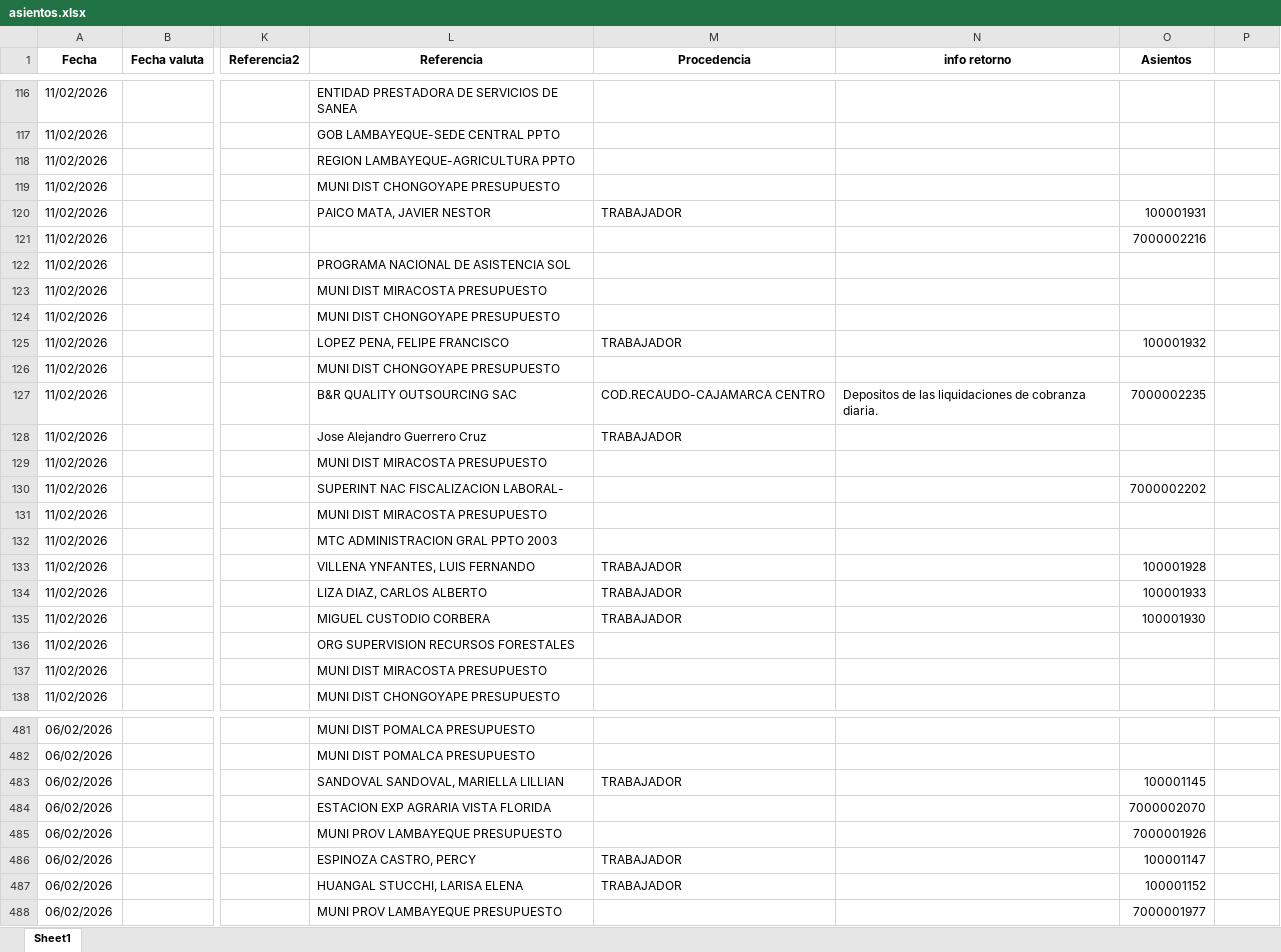
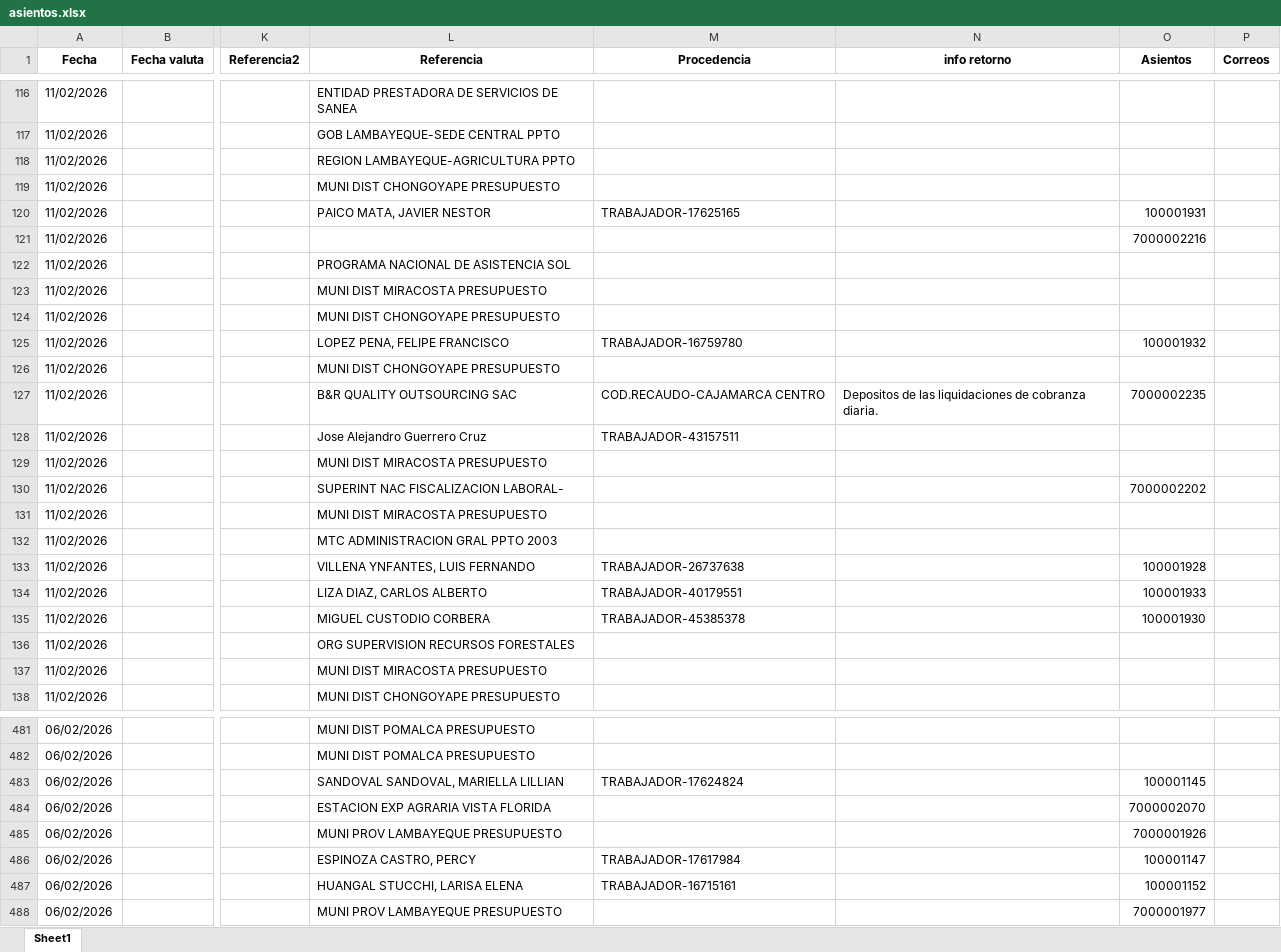
Before and after one commit to Joseph-P-ctrl/Banco, an Excel workbook: files/asientos.xlsx, sheet Sheet1, drawn as a sheet; only a part is shown, gaps mark what is left out; values as stored, in another font and other column widths than the file's, no borders; the diff covers the shown part only; the diff names each change by its address in the sheet, - before the commit and + after, or states it on an @@ line.

```diff
--- a/files/asientos.xlsx (sheet Sheet1)
+++ b/files/asientos.xlsx (sheet Sheet1)
-P1: (empty)
+P1: Correos
-M120 (Procedencia): TRABAJADOR
+M120 (Procedencia): TRABAJADOR-17625165
-M125 (Procedencia): TRABAJADOR
+M125 (Procedencia): TRABAJADOR-16759780
-M128 (Procedencia): TRABAJADOR
+M128 (Procedencia): TRABAJADOR-43157511
-M133 (Procedencia): TRABAJADOR
+M133 (Procedencia): TRABAJADOR-26737638
-M134 (Procedencia): TRABAJADOR
+M134 (Procedencia): TRABAJADOR-40179551
-M135 (Procedencia): TRABAJADOR
+M135 (Procedencia): TRABAJADOR-45385378
-M483 (Procedencia): TRABAJADOR
+M483 (Procedencia): TRABAJADOR-17624824
-M486 (Procedencia): TRABAJADOR
+M486 (Procedencia): TRABAJADOR-17617984
-M487 (Procedencia): TRABAJADOR
+M487 (Procedencia): TRABAJADOR-16715161
```
Also changed, not shown: 53 edited cells elsewhere in this sheet, files/movimientos.xlsx, files/recaudos.xlsx, 21 other files.
